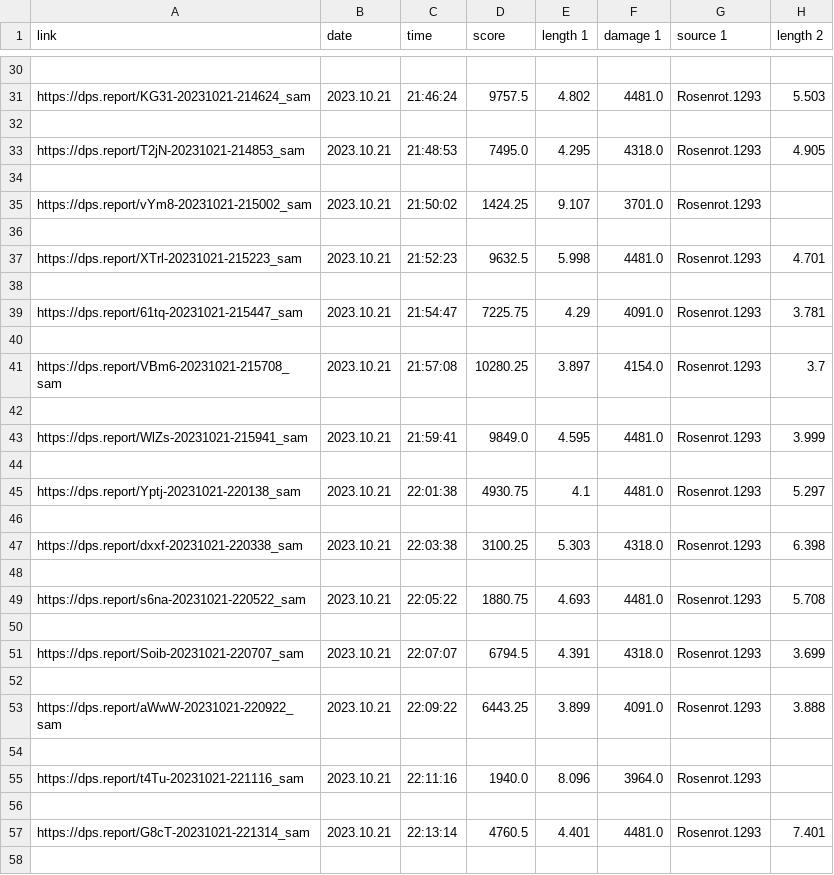
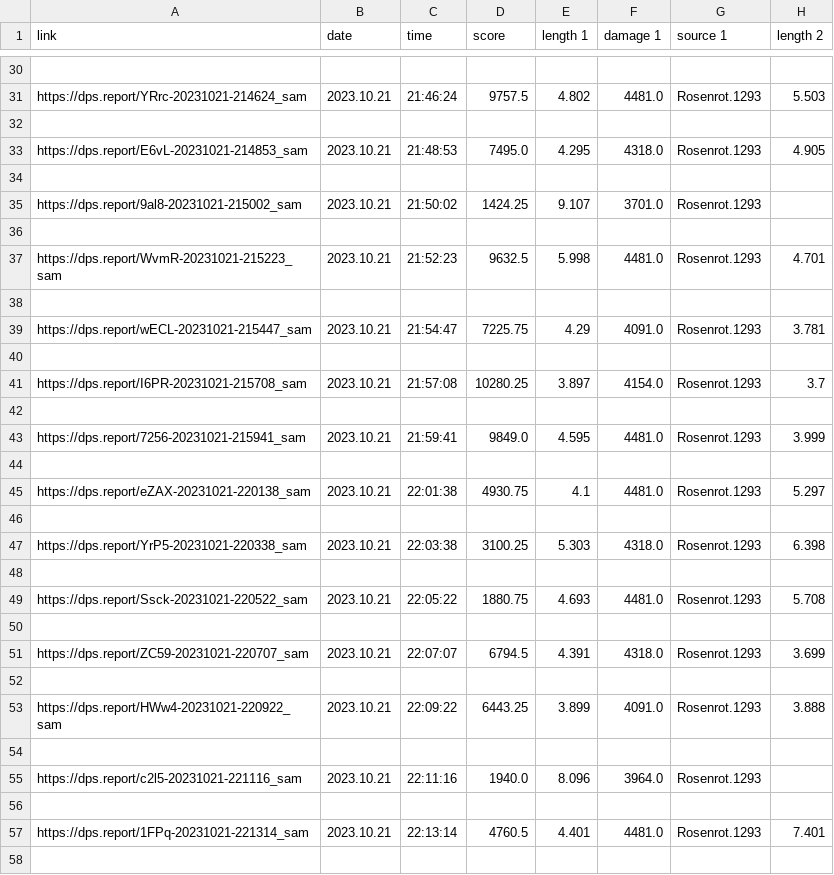
Before and after one commit to bernobin/Guildwars2_Parsing, a CSV file: Outputs/Samarog.csv, drawn as a sheet; only a part is shown, gaps mark what is left out; the diff covers the shown part only; the diff names each change by its address in the sheet, - before the commit and + after, or states it on an @@ line.

```diff
--- a/Outputs/Samarog.csv
+++ b/Outputs/Samarog.csv
-A31 (link): https://dps.report/KG31-20231021-214624_sam
+A31 (link): https://dps.report/YRrc-20231021-214624_sam
-A33 (link): https://dps.report/T2jN-20231021-214853_sam
+A33 (link): https://dps.report/E6vL-20231021-214853_sam
-A35 (link): https://dps.report/vYm8-20231021-215002_sam
+A35 (link): https://dps.report/9al8-20231021-215002_sam
-A37 (link): https://dps.report/XTrl-20231021-215223_sam
+A37 (link): https://dps.report/WvmR-20231021-215223_sam
-A39 (link): https://dps.report/61tq-20231021-215447_sam
+A39 (link): https://dps.report/wECL-20231021-215447_sam
-A41 (link): https://dps.report/VBm6-20231021-215708_sam
+A41 (link): https://dps.report/I6PR-20231021-215708_sam
-A43 (link): https://dps.report/WlZs-20231021-215941_sam
+A43 (link): https://dps.report/7256-20231021-215941_sam
-A45 (link): https://dps.report/Yptj-20231021-220138_sam
+A45 (link): https://dps.report/eZAX-20231021-220138_sam
-A47 (link): https://dps.report/dxxf-20231021-220338_sam
+A47 (link): https://dps.report/YrP5-20231021-220338_sam
-A49 (link): https://dps.report/s6na-20231021-220522_sam
+A49 (link): https://dps.report/Ssck-20231021-220522_sam
-A51 (link): https://dps.report/Soib-20231021-220707_sam
+A51 (link): https://dps.report/ZC59-20231021-220707_sam
-A53 (link): https://dps.report/aWwW-20231021-220922_sam
+A53 (link): https://dps.report/HWw4-20231021-220922_sam
-A55 (link): https://dps.report/t4Tu-20231021-221116_sam
+A55 (link): https://dps.report/c2l5-20231021-221116_sam
-A57 (link): https://dps.report/G8cT-20231021-221314_sam
+A57 (link): https://dps.report/1FPq-20231021-221314_sam
```
Also changed, not shown: 137 edited cells elsewhere in this file, 3 other files.
